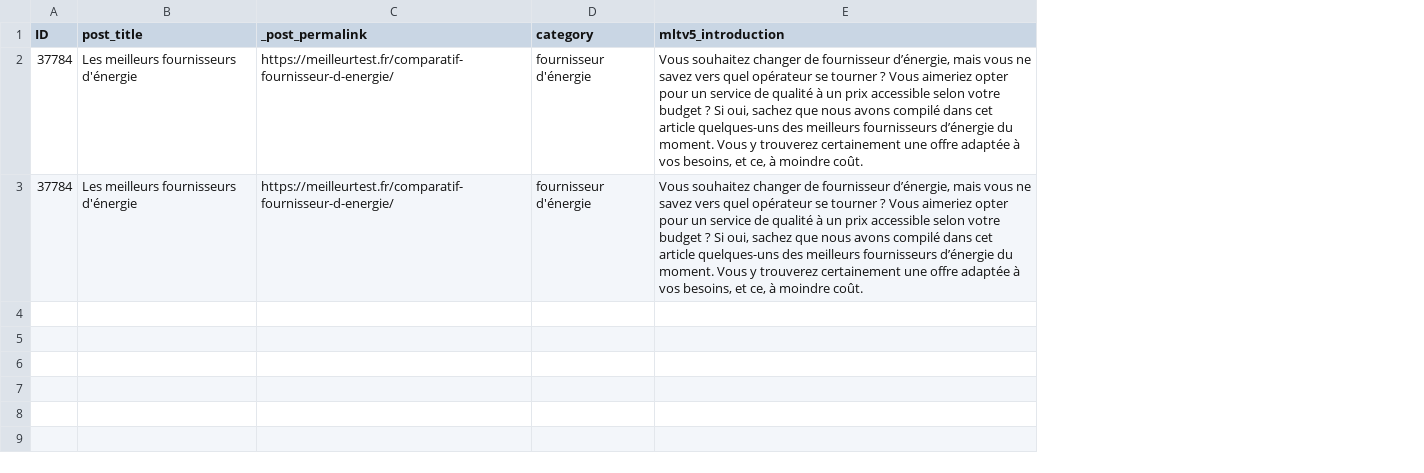
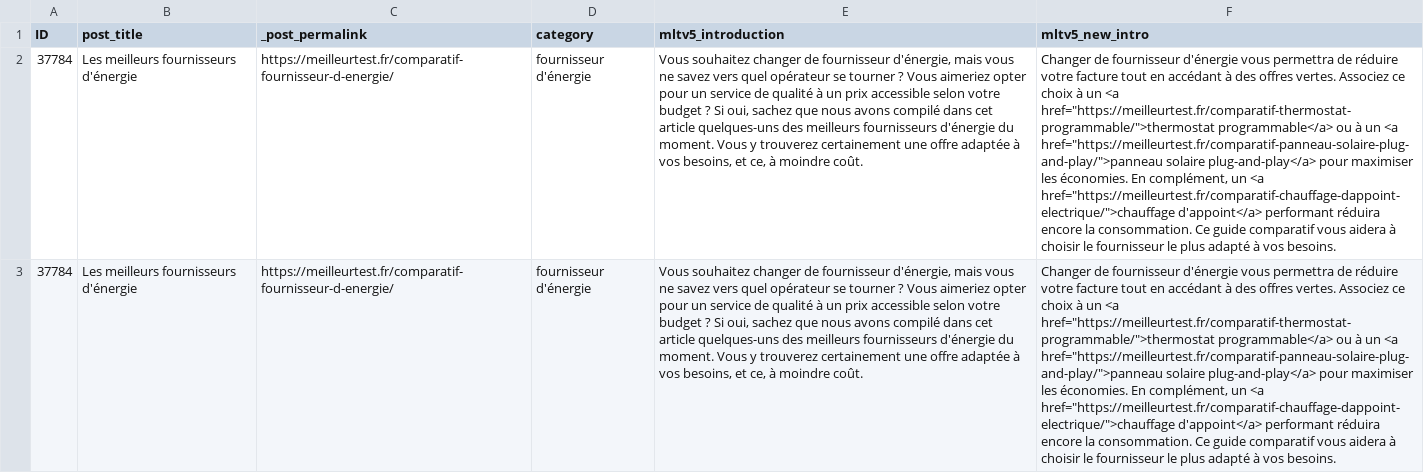
Before and after one commit to marketingprofr/update-bricks, a CSV file: content/intros/fournisseur-denergie.csv, drawn as a sheet; the diff names each change by its address in the sheet, - before the commit and + after, or states it on an @@ line.

```diff
--- a/content/intros/fournisseur-denergie.csv
+++ b/content/intros/fournisseur-denergie.csv
+column F (mltv5_new_intro), rows 2-3: Changer de fournisseur d'énergie vous permettra de réduire votre facture tout en accédant à des offres vertes. Associez ce choix à un <a href="https://meilleurtest.fr/comparatif-thermostat-programmable/">thermostat programmable</a> ou à un <a href="https://meilleurtest.fr/comparatif-panneau-solaire-plug-and-play/">panneau solaire plug-and-play</a> pour maximiser les économies. En complément, un <a href="https://meilleurtest.fr/comparatif-chauffage-dappoint-electrique/">chauffage d'appoint</a> performant réduira encore la consommation. Ce guide comparatif vous aidera à choisir le fournisseur le plus adapté à vos besoins. | Changer de fournisseur d'énergie vous permettra de réduire votre facture tout en accédant à des offres vertes. Associez ce choix à un <a href="https://meilleurtest.fr/comparatif-thermostat-programmable/">thermostat programmable</a> ou à un <a href="https://meilleurtest.fr/comparatif-panneau-solaire-plug-and-play/">panneau solaire plug-and-play</a> pour maximiser les économies. En complément, un <a href="https://meilleurtest.fr/comparatif-chauffage-dappoint-electrique/">chauffage d'appoint</a> performant réduira encore la consommation. Ce guide comparatif vous aidera à choisir le fournisseur le plus adapté à vos besoins.
-E2:E3 (mltv5_introduction): …de fournisseur d’énergie, mais vous ne savez vers quel opérateur se tourner ? Vous aimeriez opter pour un service de qualité à un prix accessible selon votre budget ? Si oui, sachez que nous avons compilé dans cet article quelques-uns des meilleurs fournisseurs d’énergie du moment.…
+E2:E3 (mltv5_introduction): …de fournisseur d'énergie, mais vous ne savez vers quel opérateur se tourner ? Vous aimeriez opter pour un service de qualité à un prix accessible selon votre budget ? Si oui, sachez que nous avons compilé dans cet article quelques-uns des meilleurs fournisseurs d'énergie du moment.…
```
Also changed, not shown: content/intros/bouchons-doreilles.csv, content/intros/cadeaux-dentreprise.csv, 3 other files.
